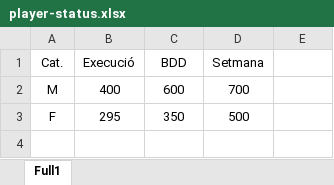
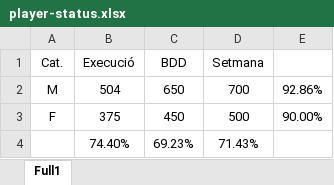
Before and after one commit to xavigs/breaks-analyzer, an Excel workbook: player-status.xlsx, sheet Full1, drawn as a sheet; values as stored, in another font and other column widths than the file's, no borders; the diff names each change by its address in the sheet, - before the commit and + after, or states it on an @@ line.

Commit message:
Player status at the end of the 7-13 March week

```diff
--- a/player-status.xlsx (sheet Full1)
+++ b/player-status.xlsx (sheet Full1)
-B2 (Execució): 400
+B2 (Execució): 504
-C2 (BDD): 600
+C2 (BDD): 650
-E2: (empty)
+E2: 92.86%
-B3 (Execució): 295
+B3 (Execució): 375
-C3 (BDD): 350
+C3 (BDD): 450
-E3: (empty)
+E3: 90.00%
+row 4:  | 74.40% | 69.23% | 71.43%
```
